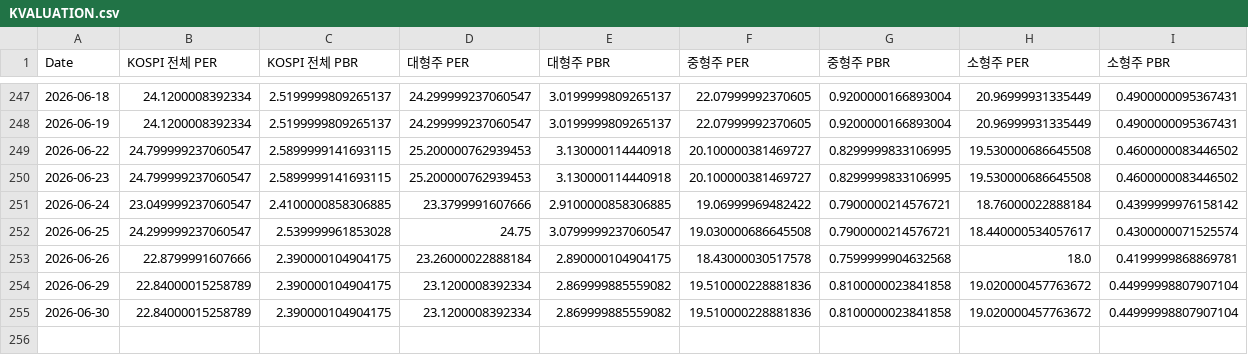
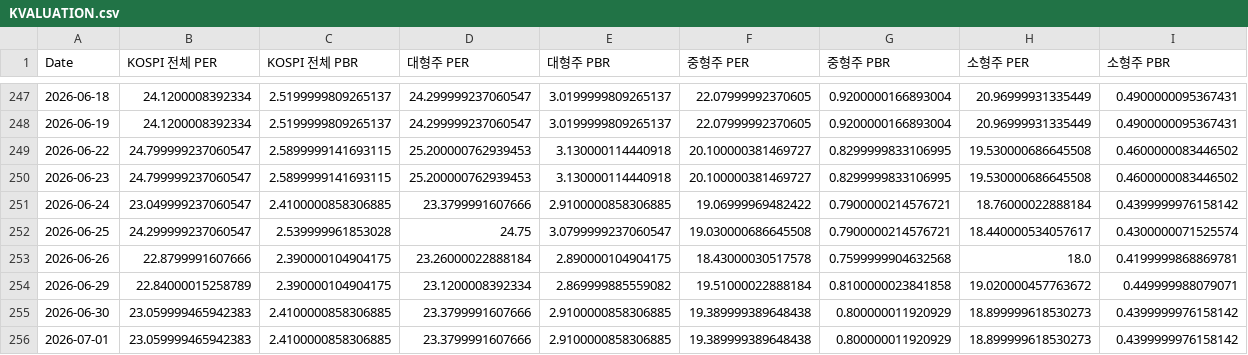
Before and after one commit to CatFoodEarner/AssetDashboard_R, a CSV file: KVALUATION.csv, drawn as a sheet; only a part is shown, gaps mark what is left out.

```diff
--- a/KVALUATION.csv
+++ b/KVALUATION.csv
@@ -253,3 +253,4 @@ Date,KOSPI 전체 PER,KOSPI 전체 PBR,대형주 PER,대형주 PBR,중형주 PER
 2026-06-26,22.8799991607666,2.390000104904175,23.26000022888184,2.890000104904175,18.43000030517578,0.7599999904632568,18.0,0.4199999868869781
-2026-06-29,22.84000015258789,2.390000104904175,23.1200008392334,2.869999885559082,19.510000228881836,0.8100000023841858,19.020000457763672,0.44999998807907104
-2026-06-30,22.84000015258789,2.390000104904175,23.1200008392334,2.869999885559082,19.510000228881836,0.8100000023841858,19.020000457763672,0.44999998807907104
+2026-06-29,22.84000015258789,2.390000104904175,23.1200008392334,2.869999885559082,19.51000022888184,0.8100000023841858,19.020000457763672,0.449999988079071
+2026-06-30,23.059999465942383,2.4100000858306885,23.3799991607666,2.9100000858306885,19.389999389648438,0.800000011920929,18.899999618530273,0.4399999976158142
+2026-07-01,23.059999465942383,2.4100000858306885,23.3799991607666,2.9100000858306885,19.389999389648438,0.800000011920929,18.899999618530273,0.4399999976158142
```
Also changed, not shown: KPRICE.csv.
